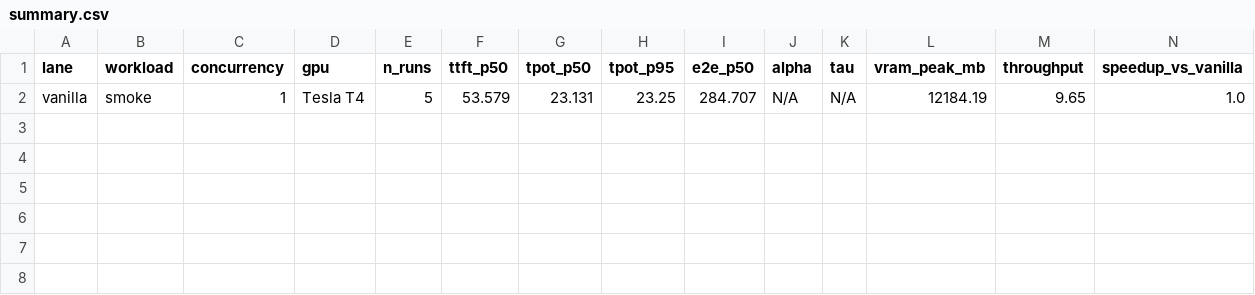
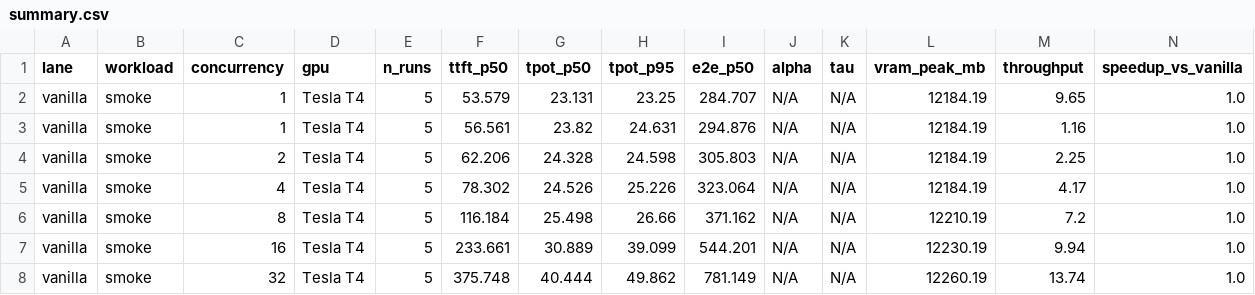
Before and after one commit to theflyingkhui04/do-an-ptit-d22, a CSV file: experiments/results/summary.csv, drawn as a sheet; only a part is shown; rows hold the shown columns only; the diff names each change by its address in the sheet, - before the commit and + after, or states it on an @@ line.

Commit message:
Add new experiment results and JSON logs for vanilla smoke tests
- Updated summary.csv with additional results for various concurrency levels (1, 2, 4, 8, 16, 32) using Tesla T4 GPU.
- Created smoke_lane1_c1.jsonl to log detailed metrics for individual requests during the smoke test.
- Added vanilla_smoke_full_sweep.jsonl to capture the full sweep of experiments for the vanilla configuration.

```diff
--- a/experiments/results/summary.csv
+++ b/experiments/results/summary.csv
+row 3: vanilla | smoke | 1 | Tesla T4 | 5 | 56.561 | 23.82 | 24.631 | 294.876 | N/A | N/A | 12184.19 | 1.16 | 1.0
+row 4: vanilla | smoke | 2 | Tesla T4 | 5 | 62.206 | 24.328 | 24.598 | 305.803 | N/A | N/A | 12184.19 | 2.25 | 1.0
+row 5: vanilla | smoke | 4 | Tesla T4 | 5 | 78.302 | 24.526 | 25.226 | 323.064 | N/A | N/A | 12184.19 | 4.17 | 1.0
+row 6: vanilla | smoke | 8 | Tesla T4 | 5 | 116.184 | 25.498 | 26.66 | 371.162 | N/A | N/A | 12210.19 | 7.2 | 1.0
+row 7: vanilla | smoke | 16 | Tesla T4 | 5 | 233.661 | 30.889 | 39.099 | 544.201 | N/A | N/A | 12230.19 | 9.94 | 1.0
+row 8: vanilla | smoke | 32 | Tesla T4 | 5 | 375.748 | 40.444 | 49.862 | 781.149 | N/A | N/A | 12260.19 | 13.74 | 1.0
```
Also changed, not shown: 3 other files.
